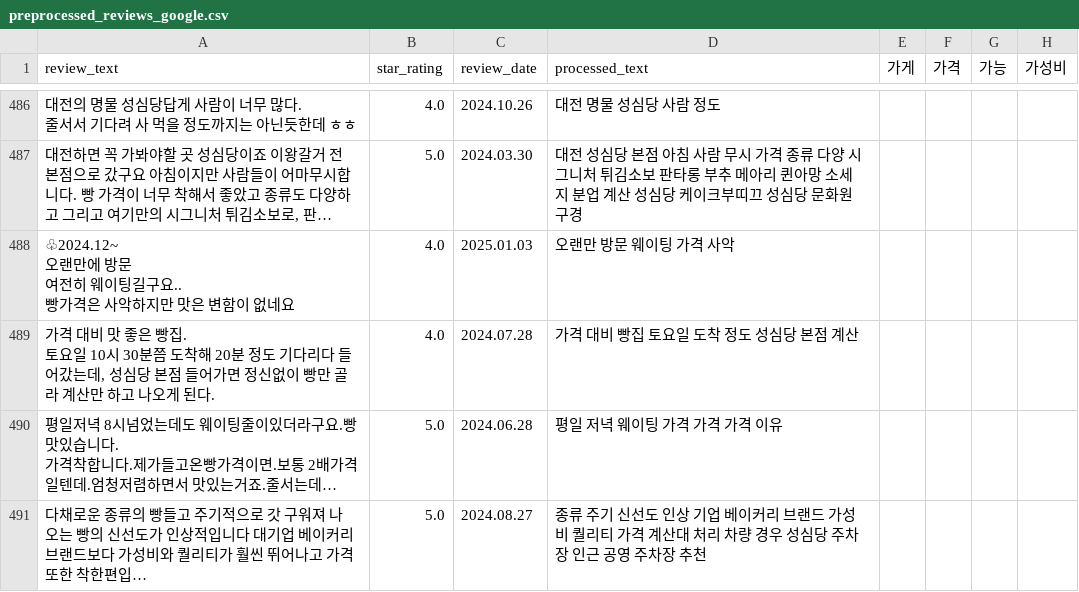
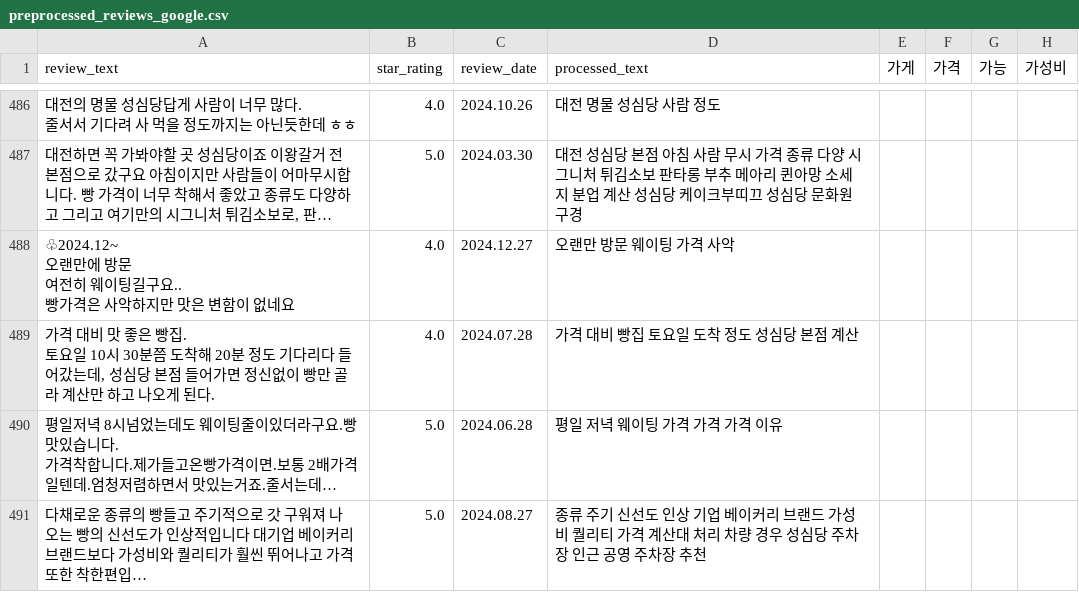
Before and after one commit to sleepylee02/YBIGTA_newbie_team_project, a CSV file: database/preprocessed_reviews_google.csv, drawn as a sheet; only a part is shown, gaps mark what is left out; long unchanged cells end in …; the diff covers the shown part only; the diff names each change by its address in the sheet, - before the commit and + after, or states it on an @@ line.

```diff
--- a/database/preprocessed_reviews_google.csv
+++ b/database/preprocessed_reviews_google.csv
-C488 (review_date): 2025.01.03
+C488 (review_date): 2024.12.27
```
Also changed, not shown: 5 edited cells elsewhere in this file, database/reviews_google.csv, 16 other files.
